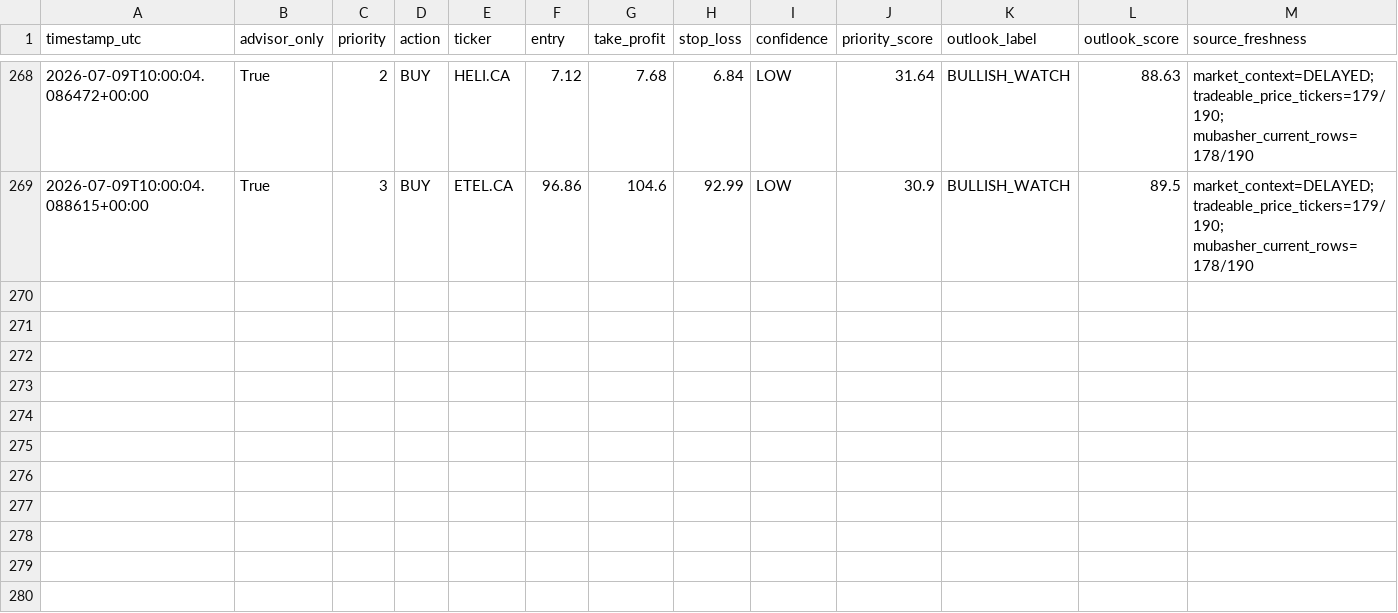
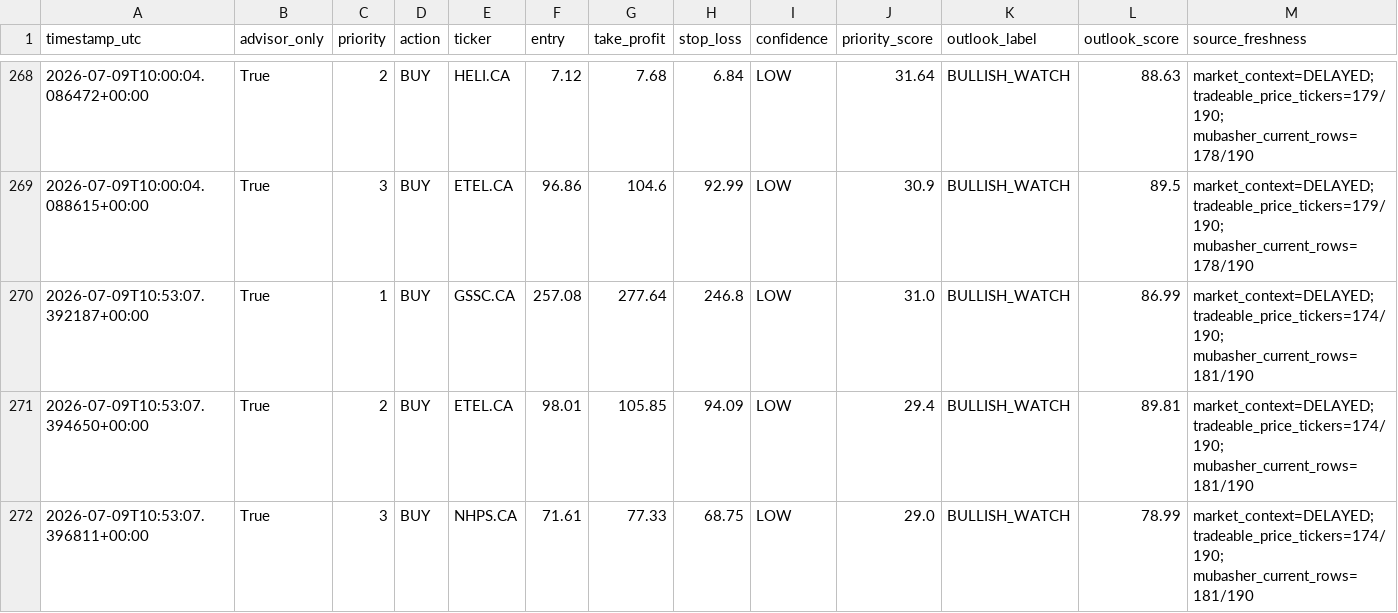
Before and after one commit to Philopater-Ayman/egx-telegram-scanner, a CSV file: trade_history.csv, drawn as a sheet; only a part is shown, gaps mark what is left out; rows hold the shown columns only; the diff names each change by its address in the sheet, - before the commit and + after, or states it on an @@ line.

```diff
--- a/trade_history.csv
+++ b/trade_history.csv
+row 270: 2026-07-09T10:53:07.392187+00:00 | True | 1 | BUY | GSSC.CA | 257.08 | 277.64 | 246.8 | LOW | 31.0 | BULLISH_WATCH | 86.99 | market_context=DELAYED; tradeable_price_tickers=174/190; mubasher_current_rows=181/190
+row 271: 2026-07-09T10:53:07.394650+00:00 | True | 2 | BUY | ETEL.CA | 98.01 | 105.85 | 94.09 | LOW | 29.4 | BULLISH_WATCH | 89.81 | market_context=DELAYED; tradeable_price_tickers=174/190; mubasher_current_rows=181/190
+row 272: 2026-07-09T10:53:07.396811+00:00 | True | 3 | BUY | NHPS.CA | 71.61 | 77.33 | 68.75 | LOW | 29.0 | BULLISH_WATCH | 78.99 | market_context=DELAYED; tradeable_price_tickers=174/190; mubasher_current_rows=181/190
```
Also changed, not shown: action_tickets.csv, data_quality.csv, 9 other files.
